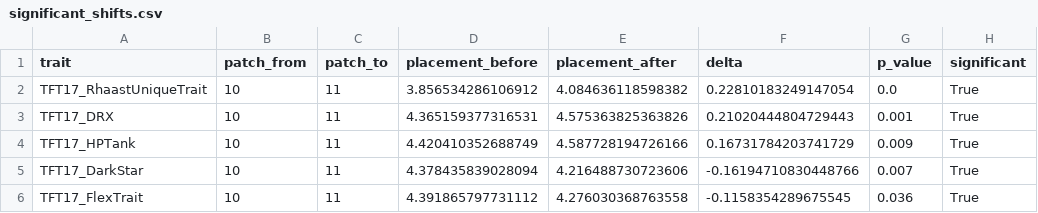
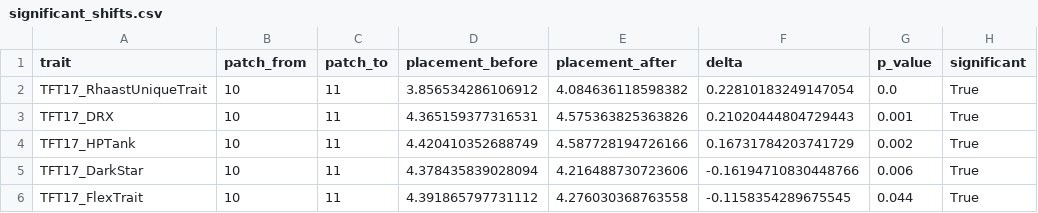
Before and after one commit to xSou1d/TFT-Meta-Analysis, a CSV file: data/processed/significant_shifts.csv, drawn as a sheet.

```diff
--- a/data/processed/significant_shifts.csv
+++ b/data/processed/significant_shifts.csv
@@ -3,4 +3,4 @@ TFT17_RhaastUniqueTrait,10,11,3.856534286106912,4.084636118598382,0.228101832491
 TFT17_DRX,10,11,4.365159377316531,4.575363825363826,0.21020444804729443,0.001,True
-TFT17_HPTank,10,11,4.420410352688749,4.587728194726166,0.16731784203741729,0.009,True
-TFT17_DarkStar,10,11,4.378435839028094,4.216488730723606,-0.16194710830448766,0.007,True
-TFT17_FlexTrait,10,11,4.391865797731112,4.276030368763558,-0.1158354289675545,0.036,True
+TFT17_HPTank,10,11,4.420410352688749,4.587728194726166,0.16731784203741729,0.002,True
+TFT17_DarkStar,10,11,4.378435839028094,4.216488730723606,-0.16194710830448766,0.006,True
+TFT17_FlexTrait,10,11,4.391865797731112,4.276030368763558,-0.1158354289675545,0.044,True
```
Also changed, not shown: 12 other files.
